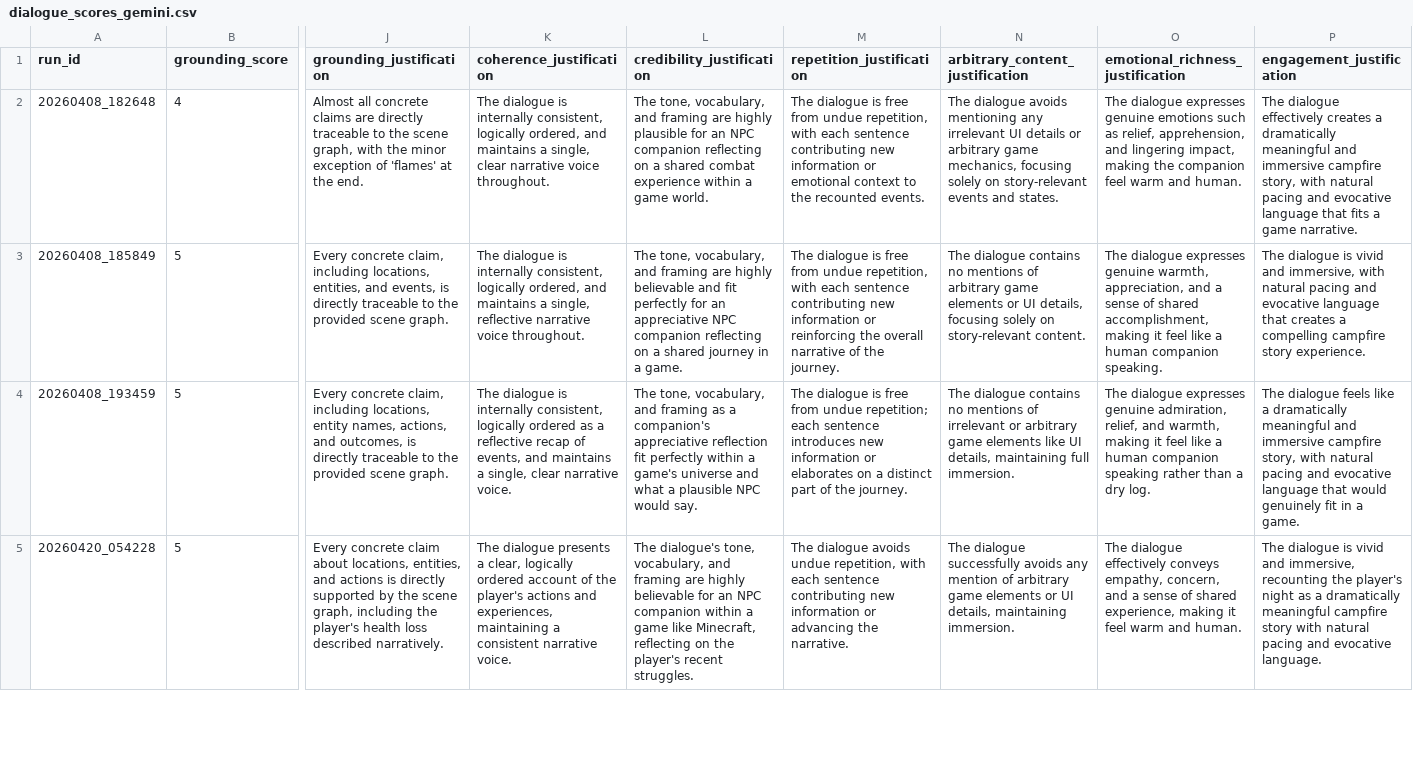
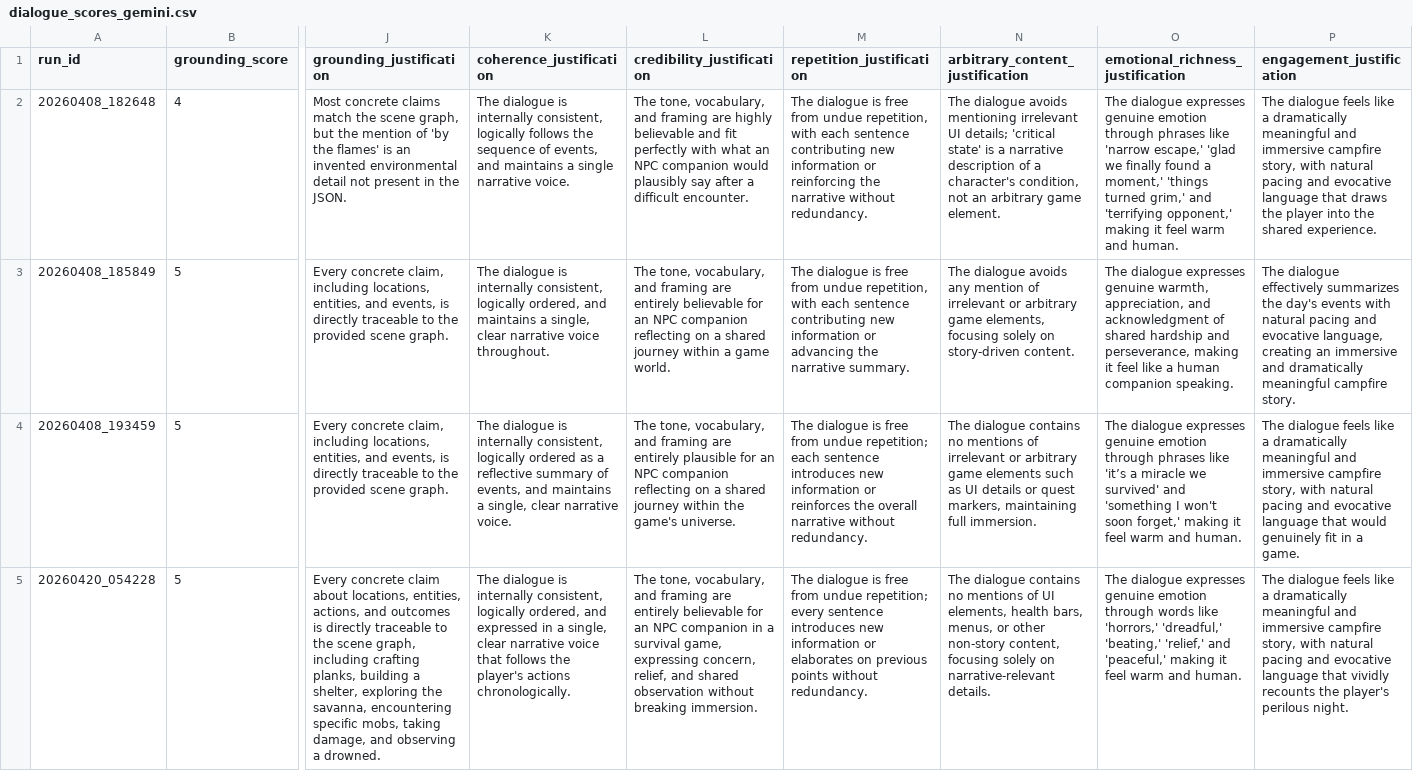
Before and after one commit to hsfcoulibaly/talking_agent, a CSV file: evaluation/dialogue_scores_gemini.csv, drawn as a sheet; only a part is shown, gaps mark what is left out; the diff covers the shown part only; the diff names each change by its address in the sheet, - before the commit and + after, or states it on an @@ line.

```diff
--- a/evaluation/dialogue_scores_gemini.csv
+++ b/evaluation/dialogue_scores_gemini.csv
-J2 (grounding_justification): Almost all concrete claims are directly traceable to the scene graph, with the minor exception of 'flames' at the end.
+J2 (grounding_justification): Most concrete claims match the scene graph, but the mention of 'by the flames' is an invented environmental detail not present in the JSON.
-K2 (coherence_justification): …consistent, logically ordered, and maintains a single, clear narrative voice throughout.
+K2 (coherence_justification): …consistent, logically follows the sequence of events, and maintains a single narrative voice.
-L2 (credibility_justification): …are highly plausible for an NPC companion reflecting on a shared combat experience within a game world.
+L2 (credibility_justification): …are highly believable and fit perfectly with what an NPC companion would plausibly say after a difficult encounter.
-M2 (repetition_justification): …information or emotional context to the recounted events.
+M2 (repetition_justification): …information or reinforcing the narrative without redundancy.
-N2 (arbitrary_content_justification): …avoids mentioning any irrelevant UI details or arbitrary game mechanics, focusing solely on story-relevant events and states.
+N2 (arbitrary_content_justification): …avoids mentioning irrelevant UI details; 'critical state' is a narrative description of a character's condition, not an arbitrary game element.
-O2 (emotional_richness_justification): …expresses genuine emotions such as relief, apprehension, and lingering impact, making the companion feel warm…
+O2 (emotional_richness_justification): …expresses genuine emotion through phrases like 'narrow escape,' 'glad we finally found a moment,' 'things turned grim,' and 'terrifying opponent,' making it feel warm…
-P2 (engagement_justification): The dialogue effectively creates a dramatically meaningful and immersive campfire story, with natural pacing and evocative language that fits a game narrative.
+P2 (engagement_justification): The dialogue feels like a dramatically meaningful and immersive campfire story, with natural pacing and evocative language that draws the player into the shared experience.
-K3 (coherence_justification): …a single, reflective narrative voice…
+K3 (coherence_justification): …a single, clear narrative voice…
-L3 (credibility_justification): …framing are highly believable and fit perfectly for an appreciative NPC companion reflecting on a shared journey in a game.
+L3 (credibility_justification): …framing are entirely believable for an NPC companion reflecting on a shared journey within a game world.
-M3 (repetition_justification): …information or reinforcing the overall narrative of the journey.
+M3 (repetition_justification): …information or advancing the narrative summary.
-N3 (arbitrary_content_justification): The dialogue contains no mentions of arbitrary game elements or UI details, focusing solely on story-relevant content.
+N3 (arbitrary_content_justification): The dialogue avoids any mention of irrelevant or arbitrary game elements, focusing solely on story-driven content.
-O3 (emotional_richness_justification): …appreciation, and a sense of shared accomplishment, making it…
+O3 (emotional_richness_justification): …appreciation, and acknowledgment of shared hardship and perseverance, making it…
-P3 (engagement_justification): The dialogue is vivid and immersive, with natural pacing and evocative language that creates a compelling campfire story experience.
+P3 (engagement_justification): The dialogue effectively summarizes the day's events with natural pacing and evocative language, creating an immersive and dramatically meaningful campfire story.
-J4 (grounding_justification): …including locations, entity names, actions, and outcomes, is directly…
+J4 (grounding_justification): …including locations, entities, and events, is directly…
-K4 (coherence_justification): …a reflective recap of events,…
+K4 (coherence_justification): …a reflective summary of events,…
-L4 (credibility_justification): …and framing as a companion's appreciative reflection fit perfectly within a game's universe and what a plausible NPC would say.
+L4 (credibility_justification): …and framing are entirely plausible for an NPC companion reflecting on a shared journey within the game's universe.
-M4 (repetition_justification): …information or elaborates on a distinct part of the journey.
+M4 (repetition_justification): …information or reinforces the overall narrative without redundancy.
-N4 (arbitrary_content_justification): …game elements like UI details, maintaining full…
+N4 (arbitrary_content_justification): …game elements such as UI details or quest markers, maintaining full…
-O4 (emotional_richness_justification): …expresses genuine admiration, relief, and warmth, making it feel like a human companion speaking rather than a dry log.
+O4 (emotional_richness_justification): …expresses genuine emotion through phrases like 'it’s a miracle we survived' and 'something I won't soon forget,' making it feel warm and human.
-J5 (grounding_justification): …locations, entities, and actions is directly supported by the scene graph, including the player's health loss described narratively.
+J5 (grounding_justification): …locations, entities, actions, and outcomes is directly traceable to the scene graph, including crafting planks, building a shelter, exploring the savanna, encountering specific mobs, taking damage, and observing a drowned.
-K5 (coherence_justification): The dialogue presents a clear, logically ordered account of the player's actions and experiences, maintaining a consistent narrative voice.
+K5 (coherence_justification): The dialogue is internally consistent, logically ordered, and expressed in a single, clear narrative voice that follows the player's actions chronologically.
-L5 (credibility_justification): The dialogue's tone, vocabulary, and framing are highly believable for an NPC companion within a game like Minecraft, reflecting on the player's recent struggles.
+L5 (credibility_justification): The tone, vocabulary, and framing are entirely believable for an NPC companion in a survival game, expressing concern, relief, and shared observation without breaking immersion.
-M5 (repetition_justification): The dialogue avoids undue repetition, with each sentence contributing new information or advancing the narrative.
+M5 (repetition_justification): The dialogue is free from undue repetition; every sentence introduces new information or elaborates on previous points without redundancy.
-N5 (arbitrary_content_justification): The dialogue successfully avoids any mention of arbitrary game elements or UI details, maintaining immersion.
+N5 (arbitrary_content_justification): The dialogue contains no mentions of UI elements, health bars, menus, or other non-story content, focusing solely on narrative-relevant details.
-O5 (emotional_richness_justification): The dialogue effectively conveys empathy, concern, and a sense of shared experience, making it…
+O5 (emotional_richness_justification): The dialogue expresses genuine emotion through words like 'horrors,' 'dreadful,' 'beating,' 'relief,' and 'peaceful,' making it…
-P5 (engagement_justification): The dialogue is vivid and immersive, recounting the player's night as a dramatically meaningful campfire story with natural pacing and evocative language.
+P5 (engagement_justification): The dialogue feels like a dramatically meaningful and immersive campfire story, with natural pacing and evocative language that vividly recounts the player's perilous night.
```
Also changed, not shown: 40 edited cells elsewhere in this file, 1 other file.
